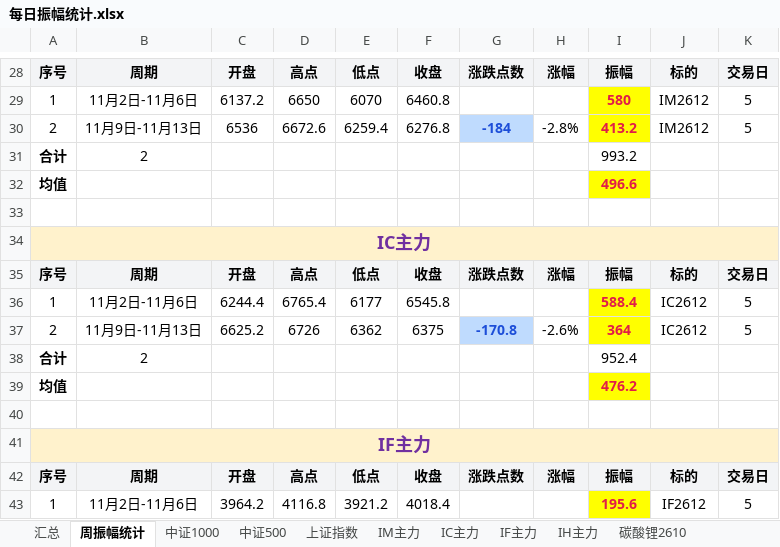
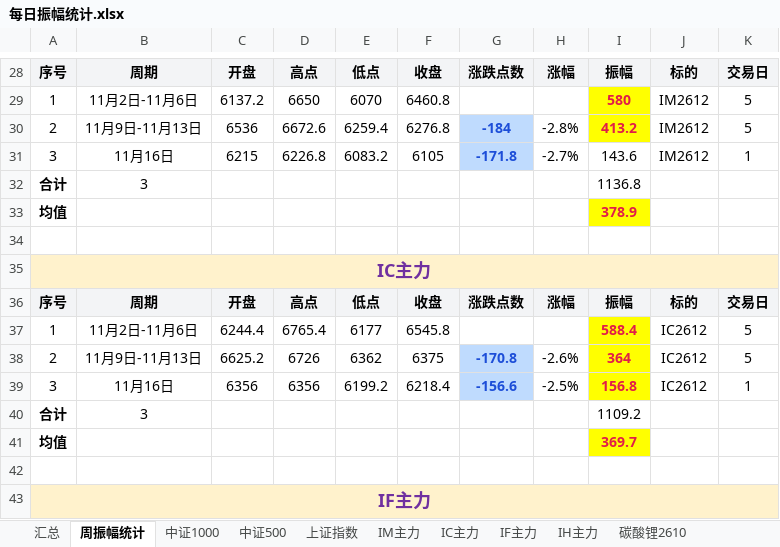
Before and after one commit to iputao-design/futures-amplitude-web, an Excel workbook: 每日振幅统计.xlsx, sheet 周振幅统计, drawn as a sheet; only a part is shown, gaps mark what is left out; the shorter side is filled out with more unchanged rows; values as stored, in another font and other column widths than the file's, no borders; addresses are those after the commit; the diff names each change by its address in the sheet, - before the commit and + after, or states it on an @@ line.

```diff
--- a/每日振幅统计.xlsx (sheet 周振幅统计)
+++ b/每日振幅统计.xlsx (sheet 周振幅统计)
+row 31: 3 | 11月16日 | 6215 | 6226.8 | 6083.2 | 6105 | -171.8 | -2.7% | 143.6 | IM2612 | 1
-B32: 2
+B32: 3
-I32: 993.2
+I32: 1136.8
-I33: 496.6
+I33: 378.9
+row 39: 3 | 11月16日 | 6356 | 6356 | 6199.2 | 6218.4 | -156.6 | -2.5% | 156.8 | IC2612 | 1
-B40: 2
+B40: 3
-I40: 952.4
+I40: 1109.2
-I41: 476.2
+I41: 369.7
```
Also changed, not shown: sheet 汇总, sheet IM主力, sheet IC主力, formulas that keep their value, 每日振幅统计_2026.xlsx, 5 other files.
